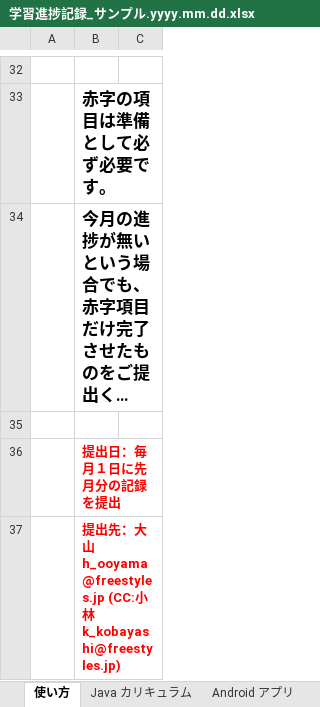
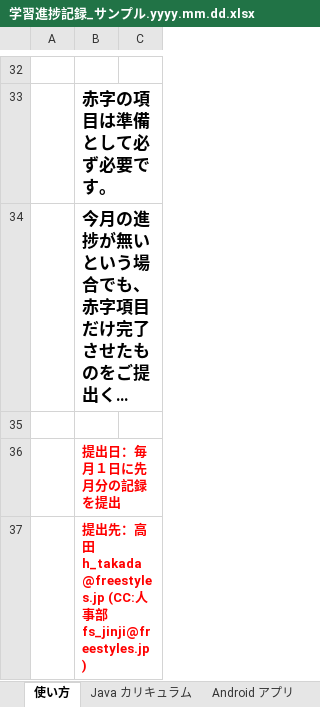
Before and after one commit to fs5013-furi-sutao/java-bootcamp-mirror, an Excel workbook: website/static/home/学習進捗記録_サンプル.yyyy.mm.dd.xlsx, sheet 使い方, drawn as a sheet; only a part is shown, gaps mark what is left out; long unchanged cells end in …; values as stored, in another font and other column widths than the file's, no borders; the diff names each change by its address in the sheet, - before the commit and + after, or states it on an @@ line.

```diff
--- a/website/static/home/学習進捗記録_サンプル.yyyy.mm.dd.xlsx (sheet 使い方)
+++ b/website/static/home/学習進捗記録_サンプル.yyyy.mm.dd.xlsx (sheet 使い方)
-B37: …先：大山 h_ooyama@freestyles.jp (CC:小林 k_kobayashi@freestyles.jp)
+B37: …先：高田 h_takada@freestyles.jp (CC:人事部 fs_jinji@freestyles.jp )
```
Also changed, not shown: sheet 自主学習項目集計, formulas that keep their value.
